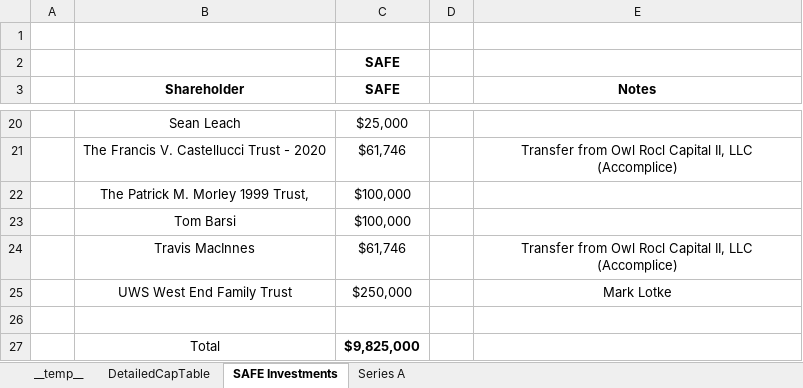
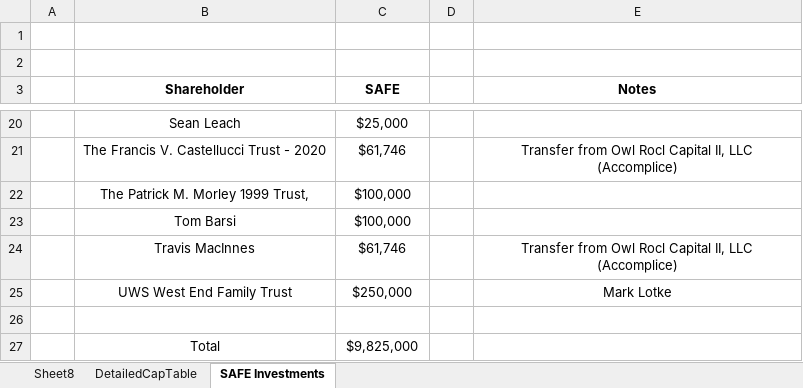
Before and after one commit to sidarthsub/ExcelHarness, an Excel workbook: runs/20260415-101320/models/model.xlsx, sheet SAFE Investments, drawn as a sheet; only a part is shown, gaps mark what is left out; values as stored, in another font and other column widths than the file's, no borders; the diff names each change by its address in the sheet, - before the commit and + after, or states it on an @@ line.

Commit message:
Checkpoint: DetailedCapTable and SAFE Investments sheets

```diff
--- a/runs/20260415-101320/models/model.xlsx (sheet SAFE Investments)
+++ b/runs/20260415-101320/models/model.xlsx (sheet SAFE Investments)
-sheet tab: __temp__
-sheet tab: Series A
+sheet tab: Sheet8
-C2 (SAFE): SAFE
+C2 (SAFE): (empty)
-C27 bold: on
+C27 bold: off
```
Also changed, not shown: sheet DetailedCapTable.
